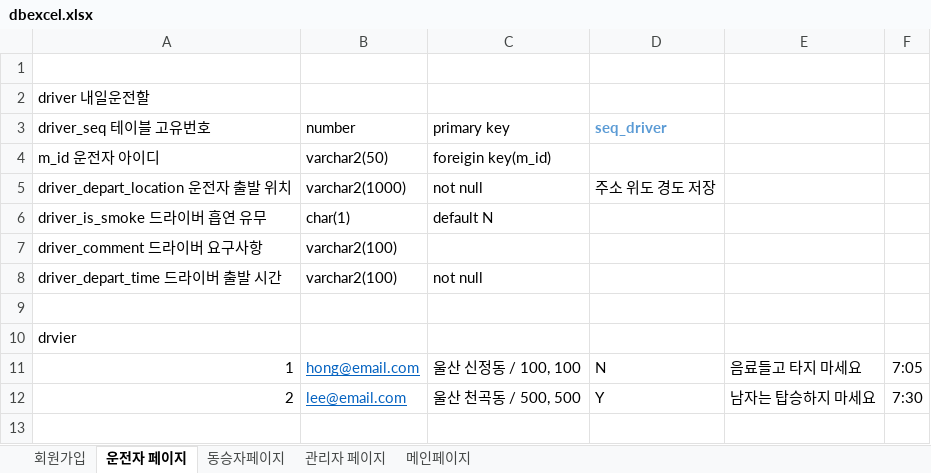
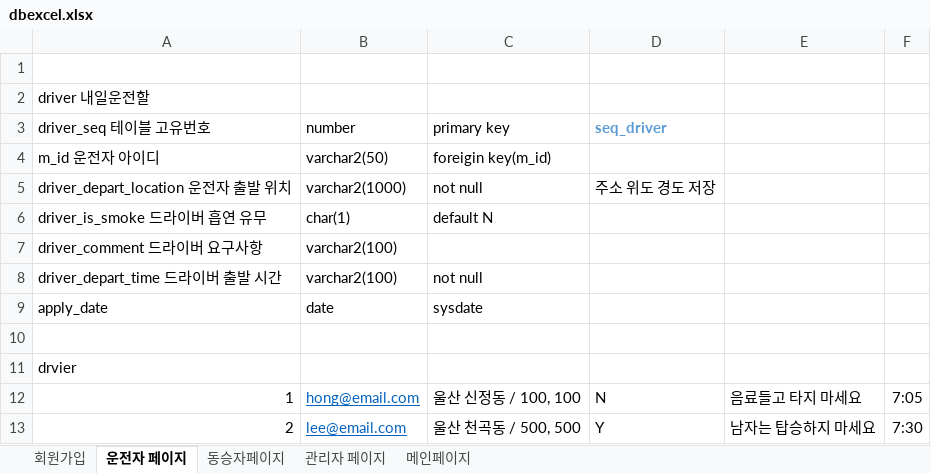
Before and after one commit to owni14/CarpoolService_TeamProject, an Excel workbook: database/dbexcel.xlsx, sheet 운전자 페이지, drawn as a sheet; values as stored, in another font and other column widths than the file's, no borders; the diff names each change by its address in the sheet, - before the commit and + after, or states it on an @@ line.

```diff
--- a/database/dbexcel.xlsx (sheet 운전자 페이지)
+++ b/database/dbexcel.xlsx (sheet 운전자 페이지)
+row 9: apply_date | date | sysdate
```
Also changed, not shown: sheet 관리자 페이지.
